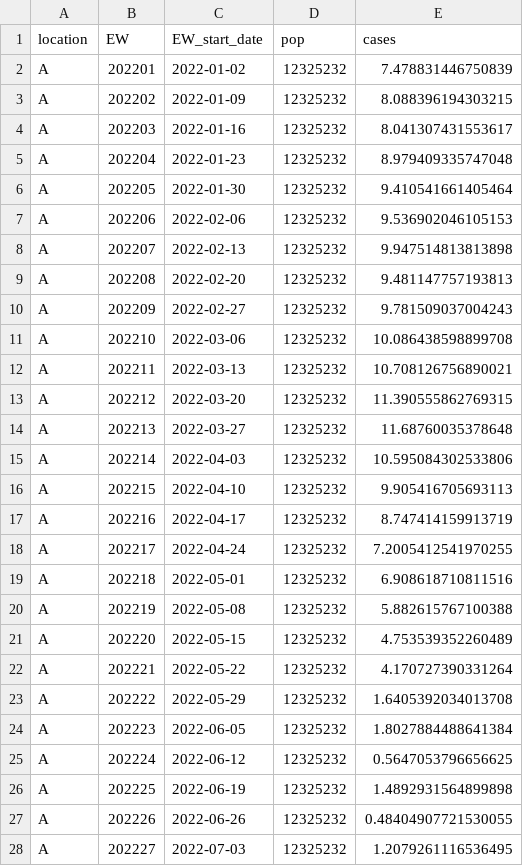
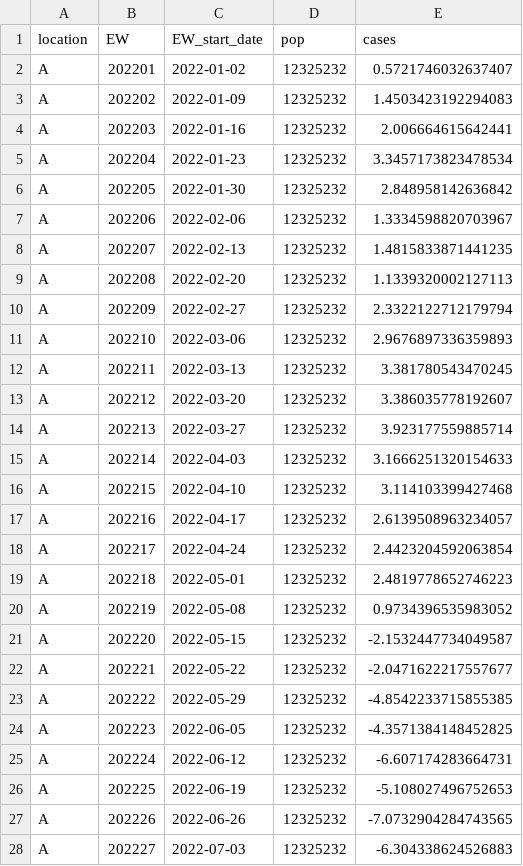
Before and after one commit to Paul123111/kaggleTest, a CSV file: output/baseline_model_A.csv, drawn as a sheet; only a part is shown; the diff covers the shown part only.

```diff
--- a/output/baseline_model_A.csv
+++ b/output/baseline_model_A.csv
@@ -1,28 +1,28 @@
 location,EW,EW_start_date,pop,cases
-A,202201,2022-01-02,12325232,7.478831446750839
-A,202202,2022-01-09,12325232,8.088396194303215
-A,202203,2022-01-16,12325232,8.041307431553617
-A,202204,2022-01-23,12325232,8.979409335747048
-A,202205,2022-01-30,12325232,9.410541661405464
-A,202206,2022-02-06,12325232,9.536902046105153
-A,202207,2022-02-13,12325232,9.947514813813898
-A,202208,2022-02-20,12325232,9.481147757193813
-A,202209,2022-02-27,12325232,9.781509037004243
-A,202210,2022-03-06,12325232,10.086438598899708
-A,202211,2022-03-13,12325232,10.708126756890021
-A,202212,2022-03-20,12325232,11.390555862769315
-A,202213,2022-03-27,12325232,11.68760035378648
-A,202214,2022-04-03,12325232,10.595084302533806
-A,202215,2022-04-10,12325232,9.905416705693113
-A,202216,2022-04-17,12325232,8.747414159913719
-A,202217,2022-04-24,12325232,7.2005412541970255
-A,202218,2022-05-01,12325232,6.908618710811516
-A,202219,2022-05-08,12325232,5.882615767100388
-A,202220,2022-05-15,12325232,4.753539352260489
-A,202221,2022-05-22,12325232,4.170727390331264
-A,202222,2022-05-29,12325232,1.6405392034013708
-A,202223,2022-06-05,12325232,1.8027884488641384
-A,202224,2022-06-12,12325232,0.5647053796656625
-A,202225,2022-06-19,12325232,1.4892931564899898
-A,202226,2022-06-26,12325232,0.48404907721530055
-A,202227,2022-07-03,12325232,1.2079261116536495
+A,202201,2022-01-02,12325232,0.5721746032637407
+A,202202,2022-01-09,12325232,1.4503423192294083
+A,202203,2022-01-16,12325232,2.006664615642441
+A,202204,2022-01-23,12325232,3.3457173823478534
+A,202205,2022-01-30,12325232,2.848958142636842
+A,202206,2022-02-06,12325232,1.3334598820703967
+A,202207,2022-02-13,12325232,1.4815833871441235
+A,202208,2022-02-20,12325232,1.1339320002127113
+A,202209,2022-02-27,12325232,2.3322122712179794
+A,202210,2022-03-06,12325232,2.9676897336359893
+A,202211,2022-03-13,12325232,3.381780543470245
+A,202212,2022-03-20,12325232,3.386035778192607
+A,202213,2022-03-27,12325232,3.923177559885714
+A,202214,2022-04-03,12325232,3.1666251320154633
+A,202215,2022-04-10,12325232,3.114103399427468
+A,202216,2022-04-17,12325232,2.6139508963234057
+A,202217,2022-04-24,12325232,2.4423204592063854
+A,202218,2022-05-01,12325232,2.4819778652746223
+A,202219,2022-05-08,12325232,0.9734396535983052
+A,202220,2022-05-15,12325232,-2.1532447734049587
+A,202221,2022-05-22,12325232,-2.0471622217557677
+A,202222,2022-05-29,12325232,-4.8542233715855385
+A,202223,2022-06-05,12325232,-4.3571384148452825
+A,202224,2022-06-12,12325232,-6.607174283664731
+A,202225,2022-06-19,12325232,-5.108027496752653
+A,202226,2022-06-26,12325232,-7.0732904284743565
+A,202227,2022-07-03,12325232,-6.304338624526883
```
Also changed, not shown: 51 edited cells elsewhere in this file, output/baseline_model_B.csv, output/baseline_model_C.csv, 6 other files.
